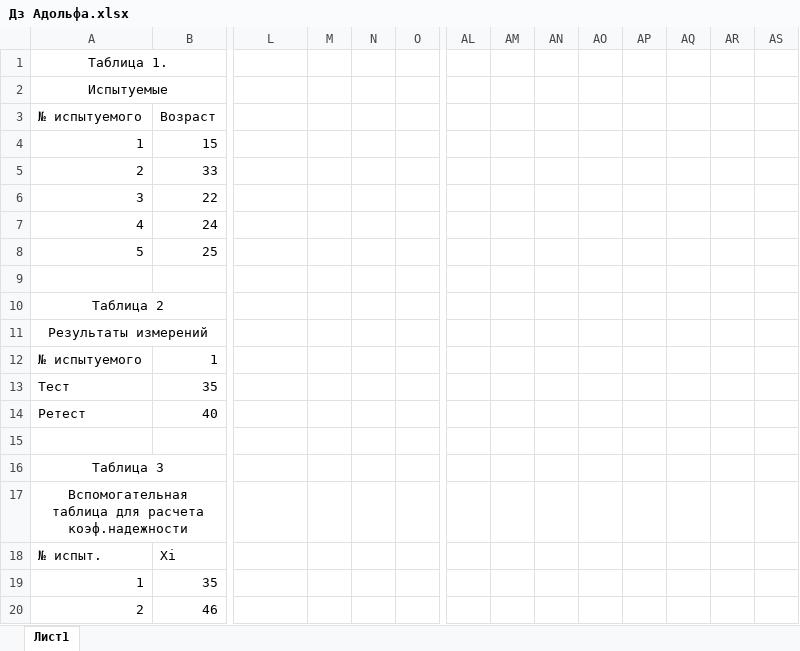
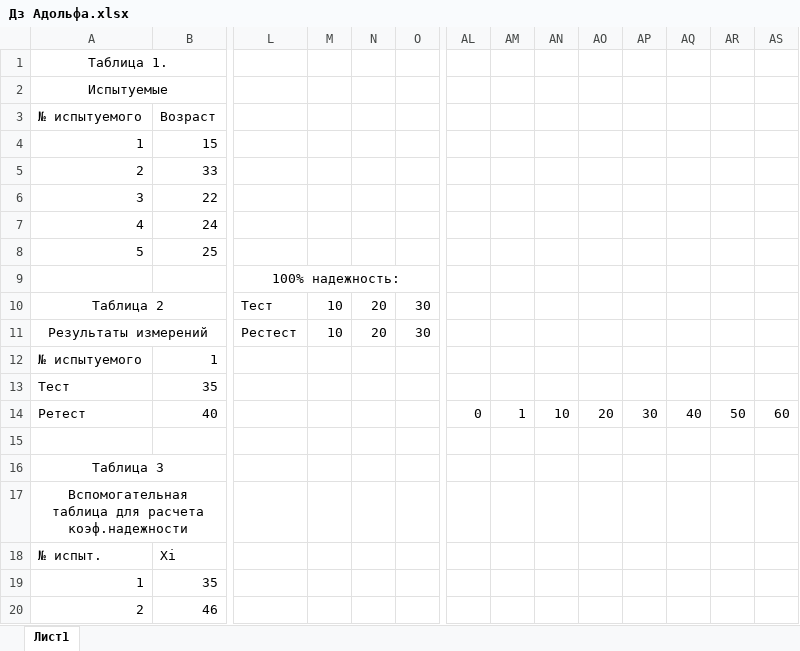
Before and after one commit to EugenySobyanin/Repository_1, an Excel workbook: Другое/Дз Адольфа.xlsx, sheet Лист1, drawn as a sheet; only a part is shown, gaps mark what is left out; values as stored, in another font and other column widths than the file's, no borders; charts and pictures not drawn; removed rows and columns are numbered as before the commit, all else as after; rows hold the shown columns only; the diff covers the shown part only; the diff names each change by its address in the sheet, - before the commit and + after, or states it on an @@ line.

```diff
--- a/Другое/Дз Адольфа.xlsx (sheet Лист1)
+++ b/Другое/Дз Адольфа.xlsx (sheet Лист1)
-L9: (empty)
+L9: 100% надежность:
+L9:Q9 merged
-row 10: Таблица 2
-row 11: Результаты измерений
+row 10: Таблица 2 |  | Тест | 10 | 20 | 30
+row 11: Результаты измерений |  | Рестест | 10 | 20 | 30
-AL14: (empty)
+AL14: 0
-AM14: (empty)
+AM14: 1
-AN14: (empty)
+AN14: 10
-AO14: (empty)
+AO14: 20
-AP14: (empty)
+AP14: 30
-AQ14: (empty)
+AQ14: 40
-AR14: (empty)
+AR14: 50
-AS14: (empty)
+AS14: 60
```
Also changed, not shown: 32 added rows and cell formats elsewhere in this sheet, charts or pictures, Другое/Доходы - Расходы (vol.2).xlsx, 7 other files.
